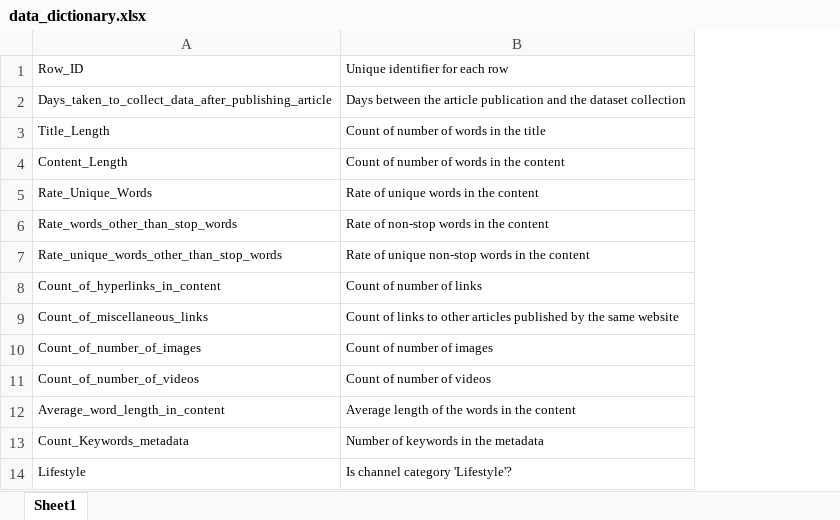
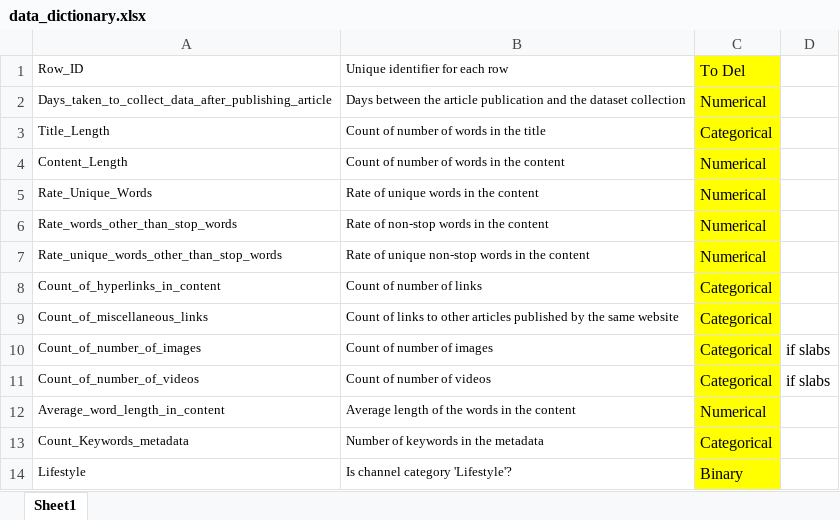
Before and after one commit to ConnectNitish/ML_hack_Qipl, an Excel workbook: beginner/train_data/data_dictionary.xlsx, sheet Sheet1, drawn as a sheet; only a part is shown; values as stored, in another font and other column widths than the file's, no borders; charts and pictures not drawn; the diff names each change by its address in the sheet, - before the commit and + after, or states it on an @@ line.

Commit message:
Added Approx Category of data

```diff
--- a/beginner/train_data/data_dictionary.xlsx (sheet Sheet1)
+++ b/beginner/train_data/data_dictionary.xlsx (sheet Sheet1)
+column C, rows 1-14: To Del | Numerical | Categorical | Numerical | Numerical | Numerical | Numerical | Categorical | Categorical | Categorical | Categorical | Numerical | Categorical | Binary
+column D, rows 10-11: if slabs | if slabs
```
Also changed, not shown: charts or pictures.
